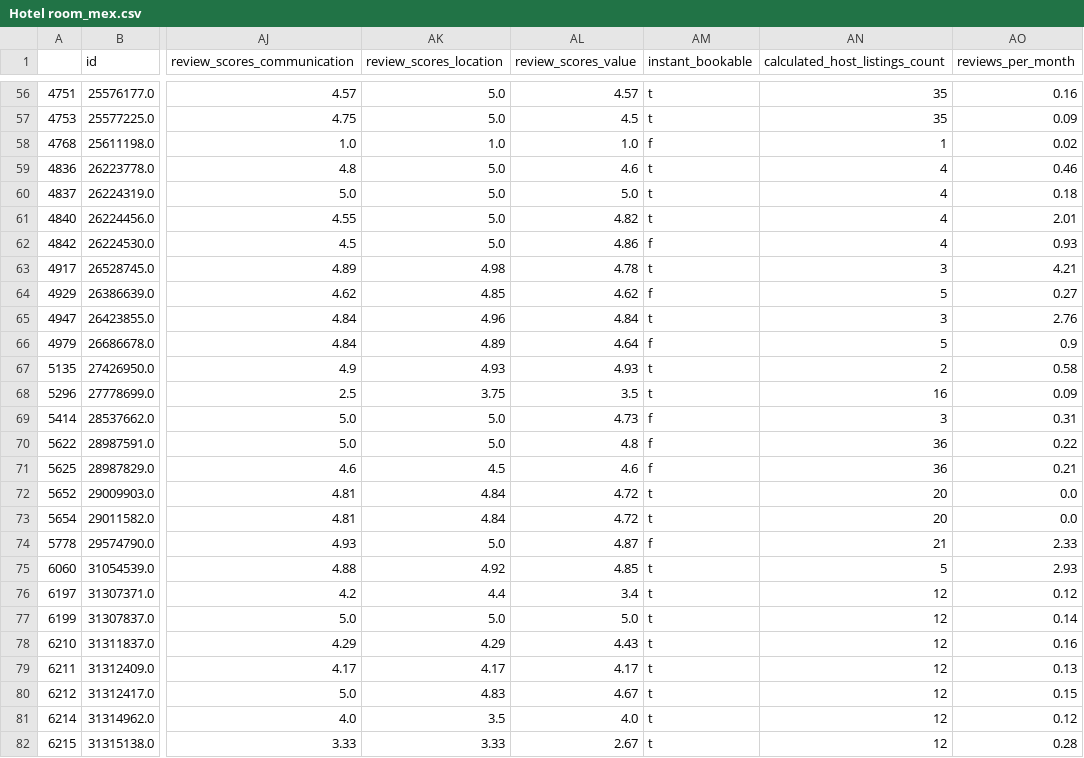
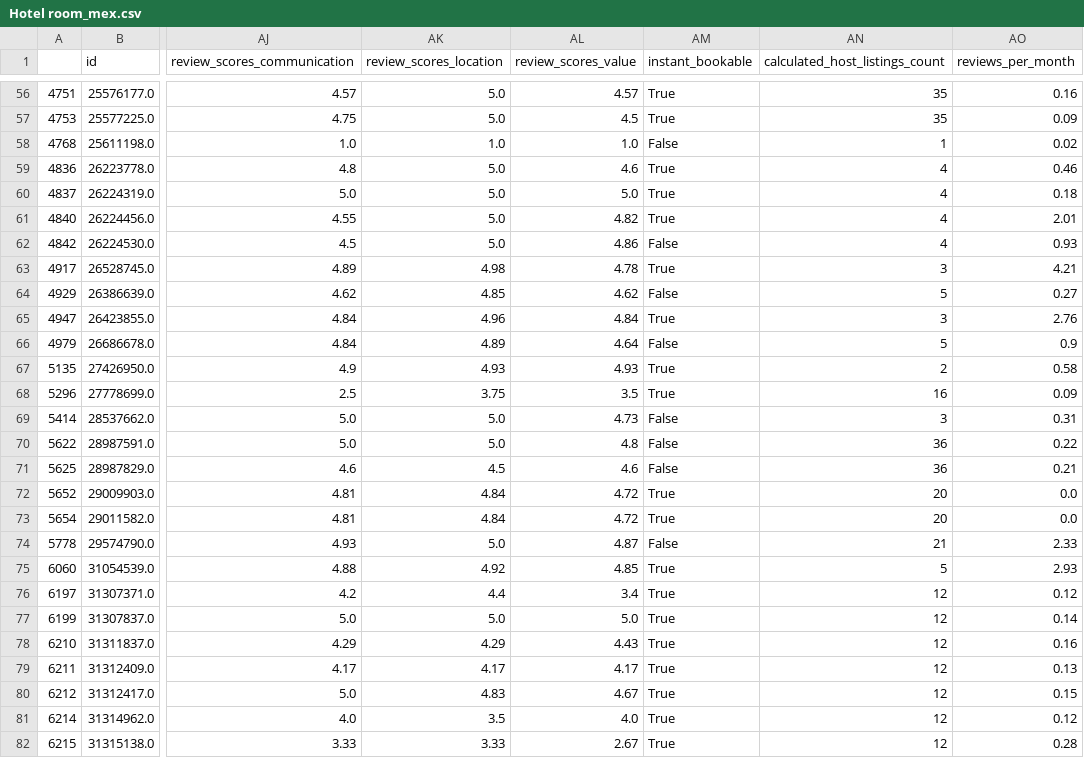
Before and after one commit to AremyDiaz/Airbnb-Mex-Bra, a CSV file: Hotel room_mex.csv, drawn as a sheet; only a part is shown, gaps mark what is left out; the diff covers the shown part only; the diff names each change by its address in the sheet, - before the commit and + after, or states it on an @@ line.

```diff
--- a/Hotel room_mex.csv
+++ b/Hotel room_mex.csv
-AM56:AM57 (instant_bookable): t
+AM56:AM57 (instant_bookable): True
-AM58 (instant_bookable): f
+AM58 (instant_bookable): False
-AM59:AM61 (instant_bookable): t
+AM59:AM61 (instant_bookable): True
-AM62 (instant_bookable): f
+AM62 (instant_bookable): False
-AM63 (instant_bookable): t
+AM63 (instant_bookable): True
-AM64 (instant_bookable): f
+AM64 (instant_bookable): False
-AM65 (instant_bookable): t
+AM65 (instant_bookable): True
-AM66 (instant_bookable): f
+AM66 (instant_bookable): False
-AM67:AM68 (instant_bookable): t
+AM67:AM68 (instant_bookable): True
-AM69:AM71 (instant_bookable): f
+AM69:AM71 (instant_bookable): False
-AM72:AM73 (instant_bookable): t
+AM72:AM73 (instant_bookable): True
-AM74 (instant_bookable): f
+AM74 (instant_bookable): False
-AM75:AM82 (instant_bookable): t
+AM75:AM82 (instant_bookable): True
```
Also changed, not shown: 145 edited cells elsewhere in this file, Shared room_mex.csv, 2 other files.
